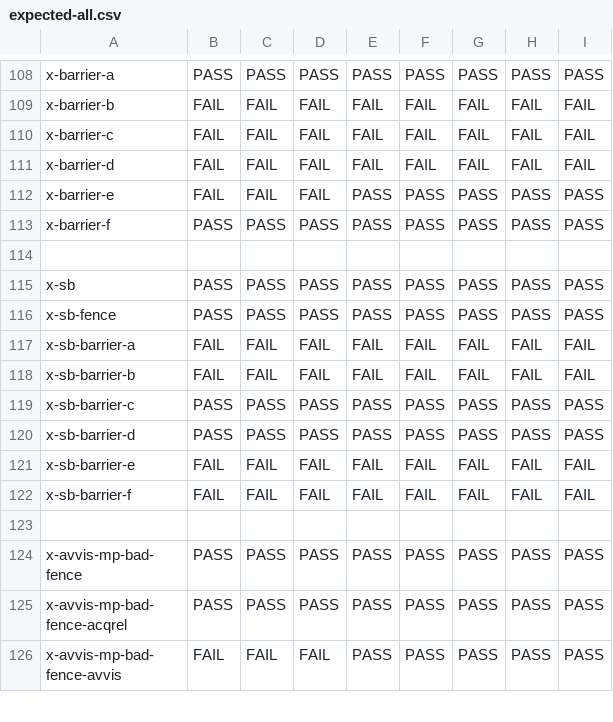
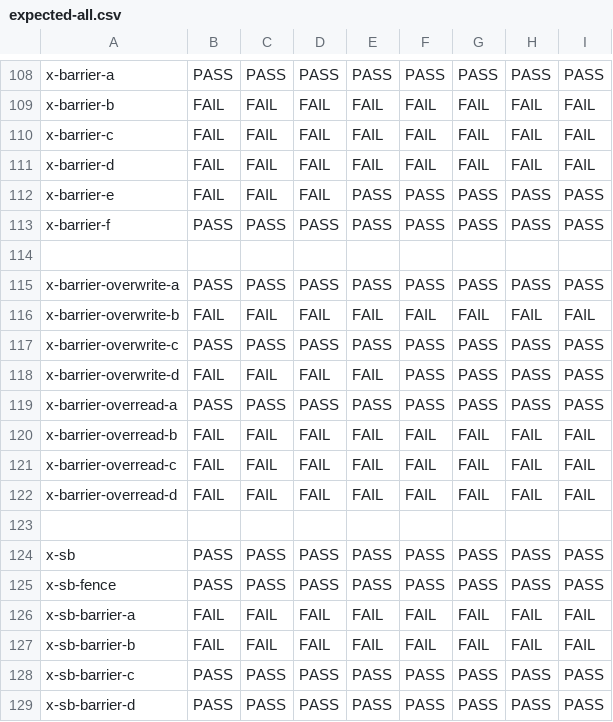
Before and after one commit to JnsGlnr/Dat3M, a CSV file: litmus/VULKAN/pvmm/expected-all.csv, drawn as a sheet; only a part is shown, gaps mark what is left out; the shorter side is filled out with more unchanged rows; the diff names each change by its address in the sheet, - before the commit and + after, or states it on an @@ line.

Commit message:
Barrier tests with repeated stores and loads

```diff
--- a/litmus/VULKAN/pvmm/expected-all.csv
+++ b/litmus/VULKAN/pvmm/expected-all.csv
+row 115: x-barrier-overwrite-a | PASS | PASS | PASS | PASS | PASS | PASS | PASS | PASS
+row 116: x-barrier-overwrite-b | FAIL | FAIL | FAIL | FAIL | FAIL | FAIL | FAIL | FAIL
+row 117: x-barrier-overwrite-c | PASS | PASS | PASS | PASS | PASS | PASS | PASS | PASS
+row 118: x-barrier-overwrite-d | FAIL | FAIL | FAIL | FAIL | PASS | PASS | PASS | PASS
+row 119: x-barrier-overread-a | PASS | PASS | PASS | PASS | PASS | PASS | PASS | PASS
+row 120: x-barrier-overread-b | FAIL | FAIL | FAIL | FAIL | FAIL | FAIL | FAIL | FAIL
+row 121: x-barrier-overread-c | FAIL | FAIL | FAIL | FAIL | FAIL | FAIL | FAIL | FAIL
+row 122: x-barrier-overread-d | FAIL | FAIL | FAIL | FAIL | FAIL | FAIL | FAIL | FAIL
+row 123: (empty)
```
Also changed, not shown: litmus/VULKAN/pvmm/expected-races-all.csv, 8 other files.
